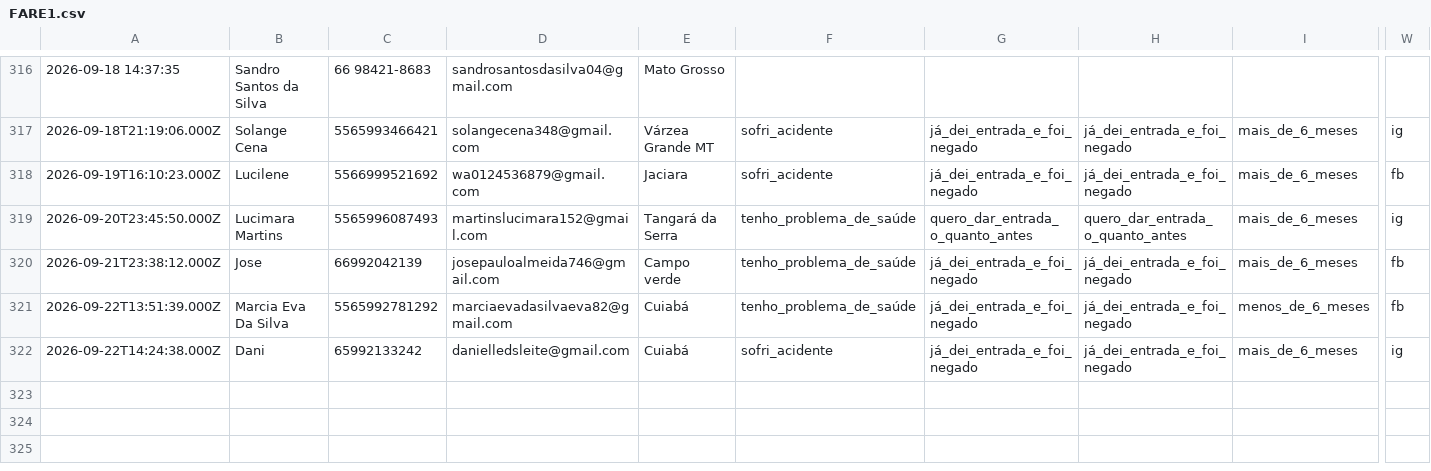
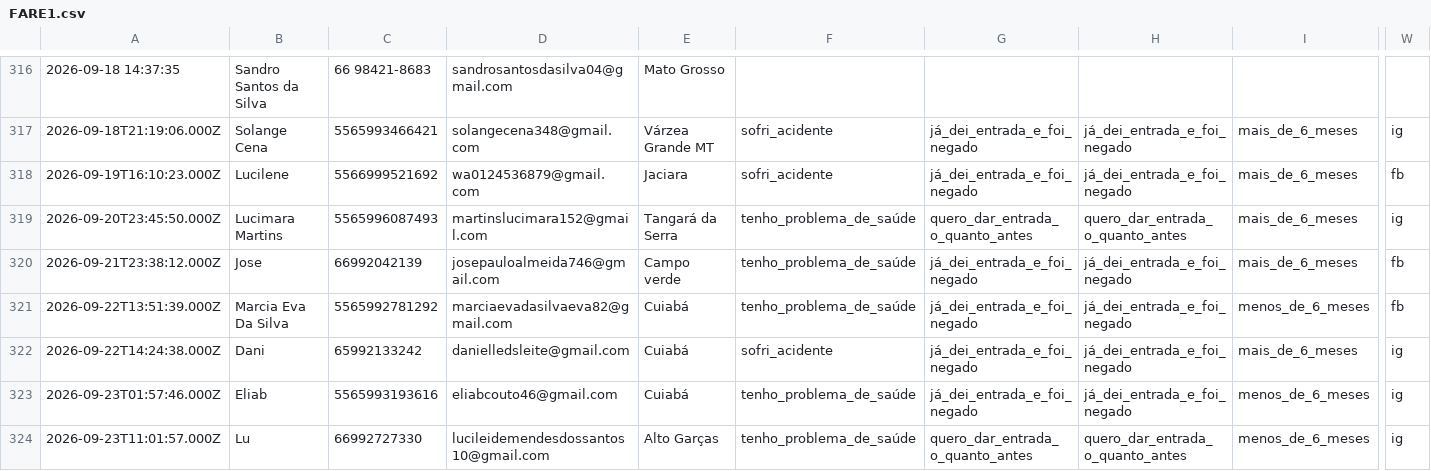
Before and after one commit to juliacostamktdigital-eng/Lps, a CSV file: painel/data/com/FARE1.csv, drawn as a sheet; only a part is shown, gaps mark what is left out; rows hold the shown columns only; the diff names each change by its address in the sheet, - before the commit and + after, or states it on an @@ line.

```diff
--- a/painel/data/com/FARE1.csv
+++ b/painel/data/com/FARE1.csv
+row 323: 2026-09-23T01:57:46.000Z | Eliab | 5565993193616 | eliabcouto46@gmail.com | Cuiabá | tenho_problema_de_saúde | já_dei_entrada_e_foi_negado | já_dei_entrada_e_foi_negado | menos_de_6_meses | ig
+row 324: 2026-09-23T11:01:57.000Z | Lu | 66992727330 | lucileidemendesdossantos10@gmail.com | Alto Garças | tenho_problema_de_saúde | quero_dar_entrada_o_quanto_antes | quero_dar_entrada_o_quanto_antes | menos_de_6_meses | ig
```
Also changed, not shown: painel/data/pace/ACCE.csv, 2 other files.
